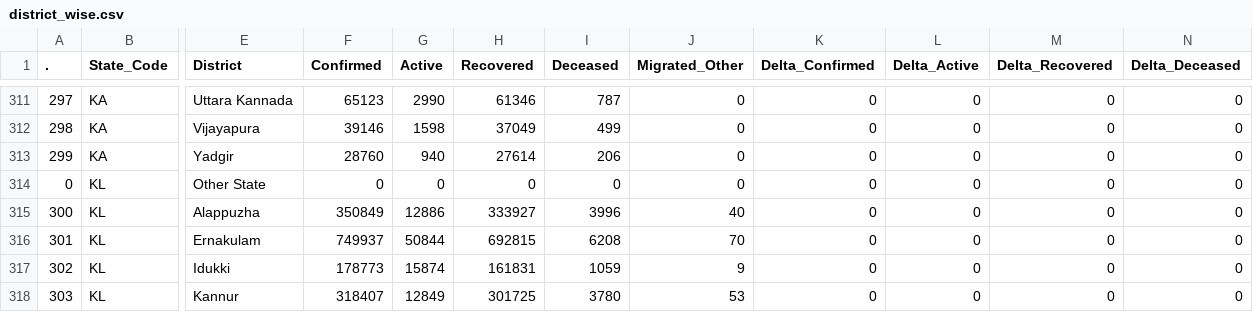
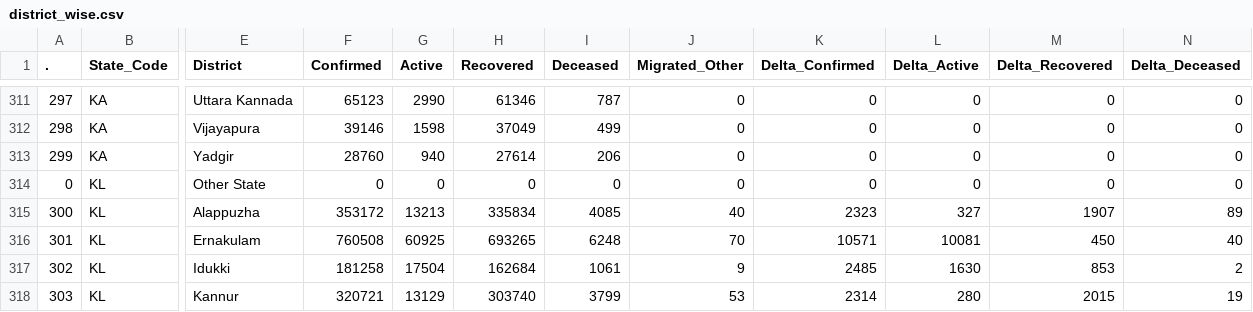
Before and after one commit to abhiramr/covid19bharat_data, a CSV file: csv/latest/district_wise.csv, drawn as a sheet; only a part is shown, gaps mark what is left out; the diff covers the shown part only; the diff names each change by its address in the sheet, - before the commit and + after, or states it on an @@ line.

Commit message:
data updated on - Fri Jan 28 19:05:59 IST 2022

```diff
--- a/csv/latest/district_wise.csv
+++ b/csv/latest/district_wise.csv
-F315 (Confirmed): 350849
+F315 (Confirmed): 353172
-G315 (Active): 12886
+G315 (Active): 13213
-H315 (Recovered): 333927
+H315 (Recovered): 335834
-I315 (Deceased): 3996
+I315 (Deceased): 4085
-K315 (Delta_Confirmed): 0
+K315 (Delta_Confirmed): 2323
-L315 (Delta_Active): 0
+L315 (Delta_Active): 327
-M315 (Delta_Recovered): 0
+M315 (Delta_Recovered): 1907
-N315 (Delta_Deceased): 0
+N315 (Delta_Deceased): 89
-F316 (Confirmed): 749937
+F316 (Confirmed): 760508
-G316 (Active): 50844
+G316 (Active): 60925
-H316 (Recovered): 692815
+H316 (Recovered): 693265
-I316 (Deceased): 6208
+I316 (Deceased): 6248
-K316 (Delta_Confirmed): 0
+K316 (Delta_Confirmed): 10571
-L316 (Delta_Active): 0
+L316 (Delta_Active): 10081
-M316 (Delta_Recovered): 0
+M316 (Delta_Recovered): 450
-N316 (Delta_Deceased): 0
+N316 (Delta_Deceased): 40
-F317 (Confirmed): 178773
+F317 (Confirmed): 181258
-G317 (Active): 15874
+G317 (Active): 17504
-H317 (Recovered): 161831
+H317 (Recovered): 162684
-I317 (Deceased): 1059
+I317 (Deceased): 1061
-K317 (Delta_Confirmed): 0
+K317 (Delta_Confirmed): 2485
-L317 (Delta_Active): 0
+L317 (Delta_Active): 1630
-M317 (Delta_Recovered): 0
+M317 (Delta_Recovered): 853
-N317 (Delta_Deceased): 0
+N317 (Delta_Deceased): 2
-F318 (Confirmed): 318407
+F318 (Confirmed): 320721
-G318 (Active): 12849
+G318 (Active): 13129
-H318 (Recovered): 301725
+H318 (Recovered): 303740
-I318 (Deceased): 3780
+I318 (Deceased): 3799
-K318 (Delta_Confirmed): 0
+K318 (Delta_Confirmed): 2314
-L318 (Delta_Active): 0
+L318 (Delta_Active): 280
-M318 (Delta_Recovered): 0
+M318 (Delta_Recovered): 2015
-N318 (Delta_Deceased): 0
+N318 (Delta_Deceased): 19
```
Also changed, not shown: 80 edited cells elsewhere in this file, csv/latest/state_wise.csv, 11 other files.
